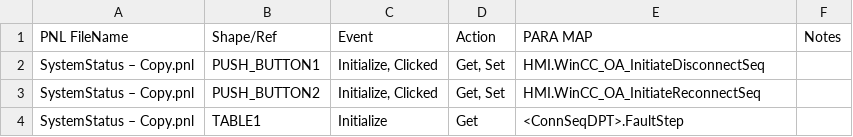
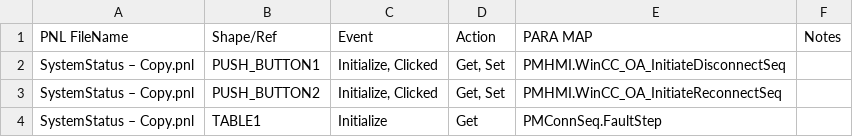
Before and after one commit to ParzivalRealm/engineering-agentic-pipeline, a CSV file: model/crosstable_PNLMAPSystemStatus.csv, drawn as a sheet.

```diff
--- a/model/crosstable_PNLMAPSystemStatus.csv
+++ b/model/crosstable_PNLMAPSystemStatus.csv
@@ -1,4 +1,4 @@
 PNL FileName,Shape/Ref,Event,Action,PARA MAP,Notes
-SystemStatus – Copy.pnl,PUSH_BUTTON1,"Initialize, Clicked","Get, Set",HMI.WinCC_OA_InitiateDisconnectSeq,
-SystemStatus – Copy.pnl,PUSH_BUTTON2,"Initialize, Clicked","Get, Set",HMI.WinCC_OA_InitiateReconnectSeq,
-SystemStatus – Copy.pnl,TABLE1,Initialize,Get,<ConnSeqDPT>.FaultStep,
+SystemStatus – Copy.pnl,PUSH_BUTTON1,"Initialize, Clicked","Get, Set",PMHMI.WinCC_OA_InitiateDisconnectSeq,
+SystemStatus – Copy.pnl,PUSH_BUTTON2,"Initialize, Clicked","Get, Set",PMHMI.WinCC_OA_InitiateReconnectSeq,
+SystemStatus – Copy.pnl,TABLE1,Initialize,Get,PMConnSeq.FaultStep,
```
Also changed, not shown: model/crosstable_PNLMAPSSChangeStatePopup.csv, 2 other files.
